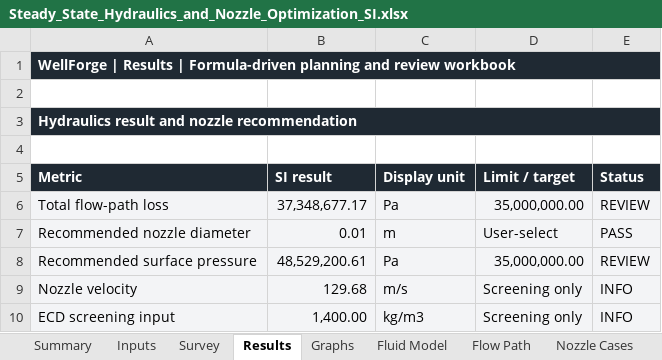
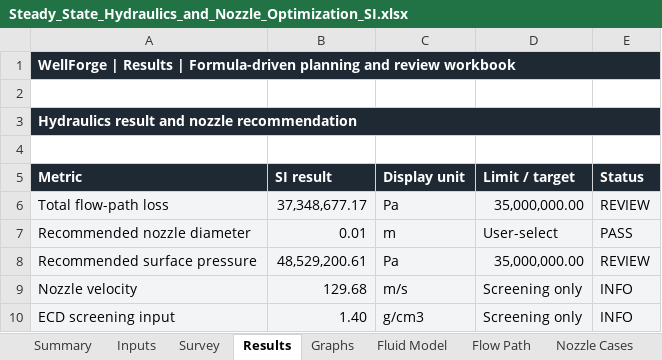
Before and after one commit to HaggisSupper/WellForgeXL, an Excel workbook: workbooks/source/Steady_State_Hydraulics_and_Nozzle_Optimization_SI.xlsx, sheet Results, drawn as a sheet; values as stored, in another font and other column widths than the file's, no borders; the diff names each change by its address in the sheet, - before the commit and + after, or states it on an @@ line.

```diff
--- a/workbooks/source/Steady_State_Hydraulics_and_Nozzle_Optimization_SI.xlsx (sheet Results)
+++ b/workbooks/source/Steady_State_Hydraulics_and_Nozzle_Optimization_SI.xlsx (sheet Results)
-B10 (SI result): 1,400.00
+B10 (SI result): 1.40
-C10 (Display unit): kg/m3
+C10 (Display unit): g/cm3
```
Also changed, not shown: sheet Survey, sheet Hydraulics Charts, sheet Hydraulics Dashboard, sheet Pressure Profile, sheet Unit Map, other sheet tabs, formulas that keep their value, 4 other files.
